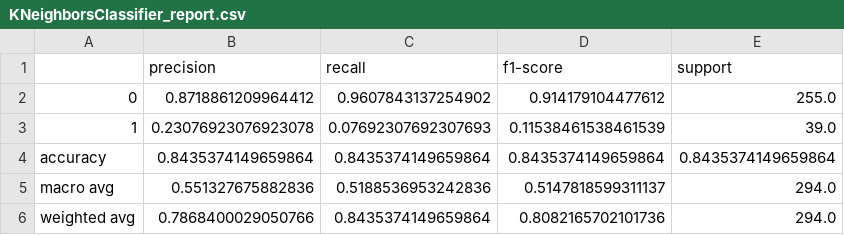
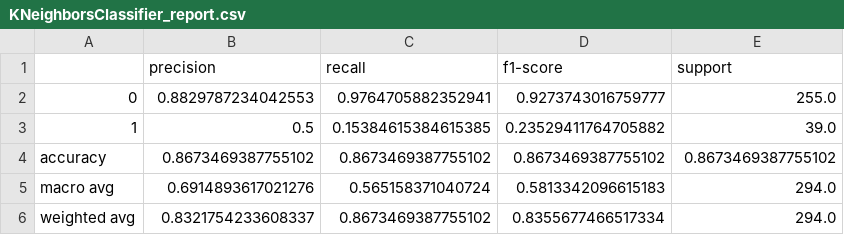
Before and after one commit to DipayanAwsm/employeeAttritionIBM_HR_DATA, a CSV file: reports/KNeighborsClassifier_report.csv, drawn as a sheet.

```diff
--- a/reports/KNeighborsClassifier_report.csv
+++ b/reports/KNeighborsClassifier_report.csv
@@ -1,6 +1,6 @@
 ,precision,recall,f1-score,support
-0,0.8718861209964412,0.9607843137254902,0.914179104477612,255.0
-1,0.23076923076923078,0.07692307692307693,0.11538461538461539,39.0
-accuracy,0.8435374149659864,0.8435374149659864,0.8435374149659864,0.8435374149659864
-macro avg,0.551327675882836,0.5188536953242836,0.5147818599311137,294.0
-weighted avg,0.7868400029050766,0.8435374149659864,0.8082165702101736,294.0
+0,0.8829787234042553,0.9764705882352941,0.9273743016759777,255.0
+1,0.5,0.15384615384615385,0.23529411764705882,39.0
+accuracy,0.8673469387755102,0.8673469387755102,0.8673469387755102,0.8673469387755102
+macro avg,0.6914893617021276,0.565158371040724,0.5813342096615183,294.0
+weighted avg,0.8321754233608337,0.8673469387755102,0.8355677466517334,294.0
```
Also changed, not shown: reports/DecisionTreeClassifier_report.csv, reports/LogisticRegression_report.csv, 16 other files.
